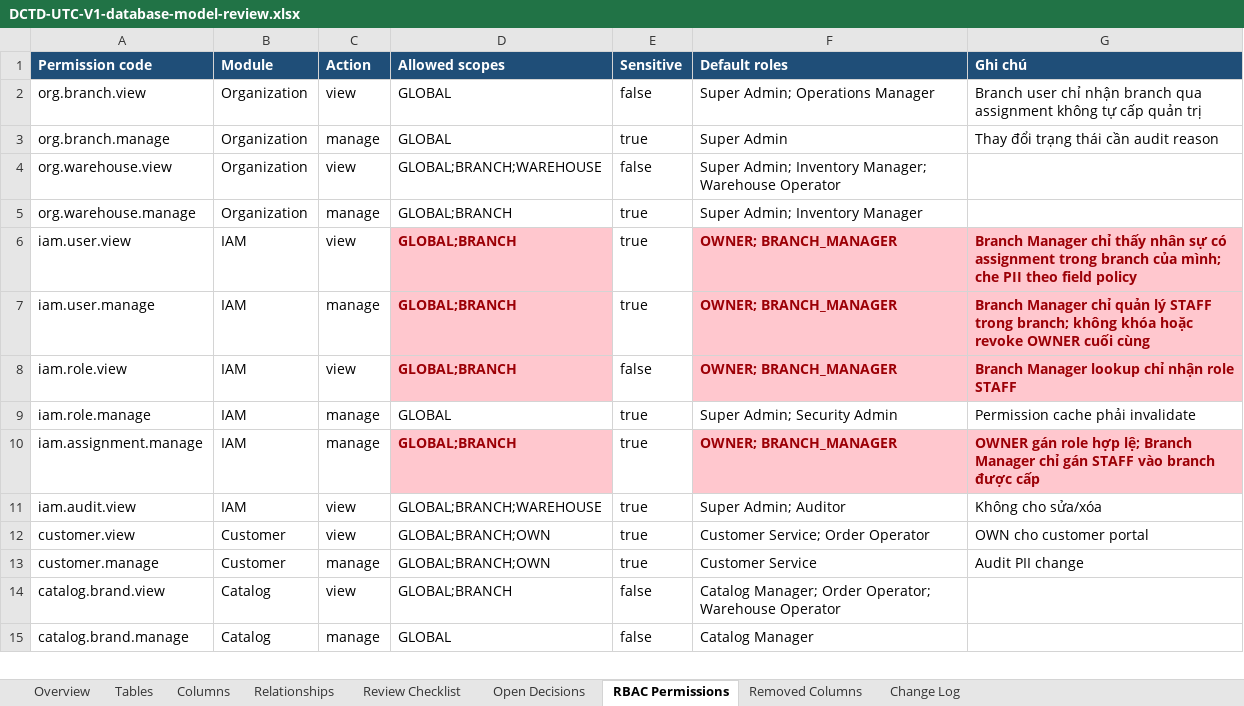
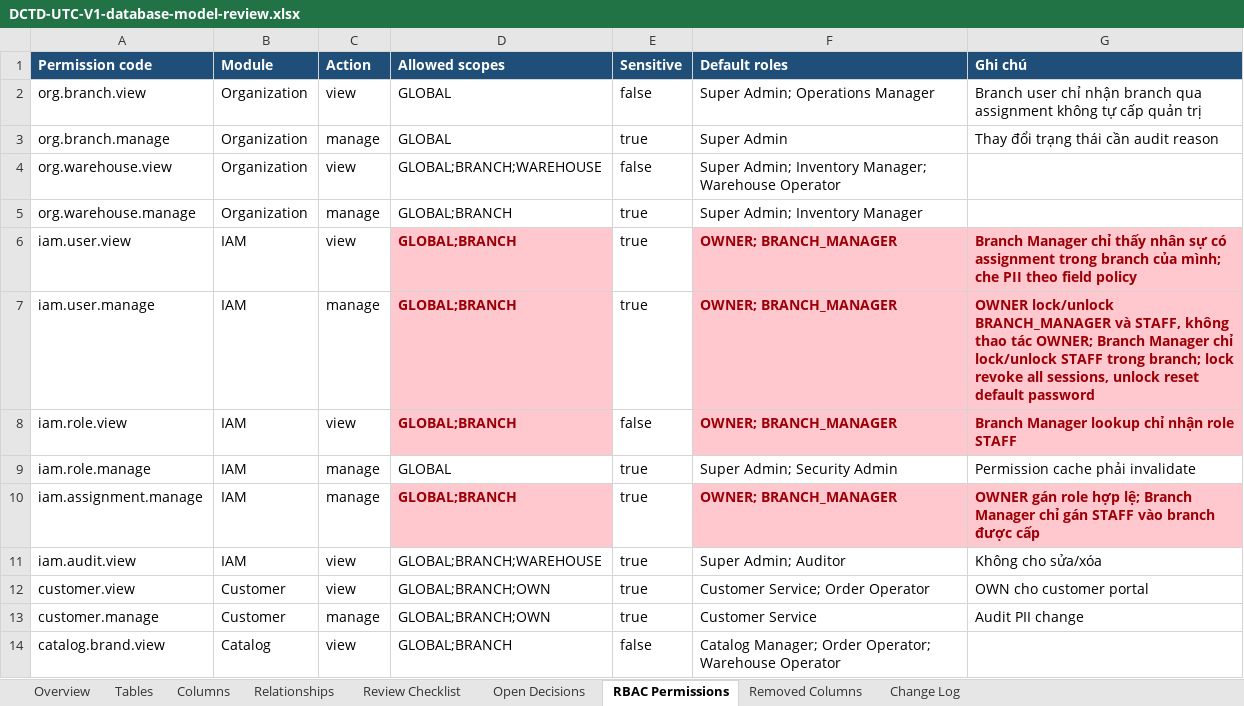
Before and after one commit to longhdwst1full/Sport-api-doc, an Excel workbook: document/DCTD-UTC-V1-database-model-review.xlsx, sheet RBAC Permissions, drawn as a sheet; only a part is shown; the shorter side is filled out with more unchanged rows; values as stored, in another font and other column widths than the file's, no borders; the diff names each change by its address in the sheet, - before the commit and + after, or states it on an @@ line.

Commit message:
feat: Enhance backend documentation and API specifications
- Updated backend review fix checklist with atomic role management and audit logging improvements.
- Expanded admin API contract integration to include staff creation and product lifecycle management endpoints.
- Revised sprint execution status to reflect increased functional scope and definition of done metrics.
- Improved admin CRUD coverage documentation to include new user management features and product status transitions.
- Updated database model review document to reflect recent changes in the schema.
- Added new endpoints for archiving and reactivating products and variants in the catalog API.
- Introduced new IAM endpoints for staff user management, including creation, locking, and unlocking functionalities.
- Enhanced OpenAPI specifications to include new schemas and response structures for the updated endpoints.

```diff
--- a/document/DCTD-UTC-V1-database-model-review.xlsx (sheet RBAC Permissions)
+++ b/document/DCTD-UTC-V1-database-model-review.xlsx (sheet RBAC Permissions)
-G7 (Ghi chú): Branch Manager chỉ quản lý STAFF trong branch; không khóa hoặc revoke OWNER cuối cùng
+G7 (Ghi chú): OWNER lock/unlock BRANCH_MANAGER và STAFF, không thao tác OWNER; Branch Manager chỉ lock/unlock STAFF trong branch; lock revoke all sessions, unlock reset default password
```
Also changed, not shown: sheet Change Log, sheet Tables, 36 other files.
